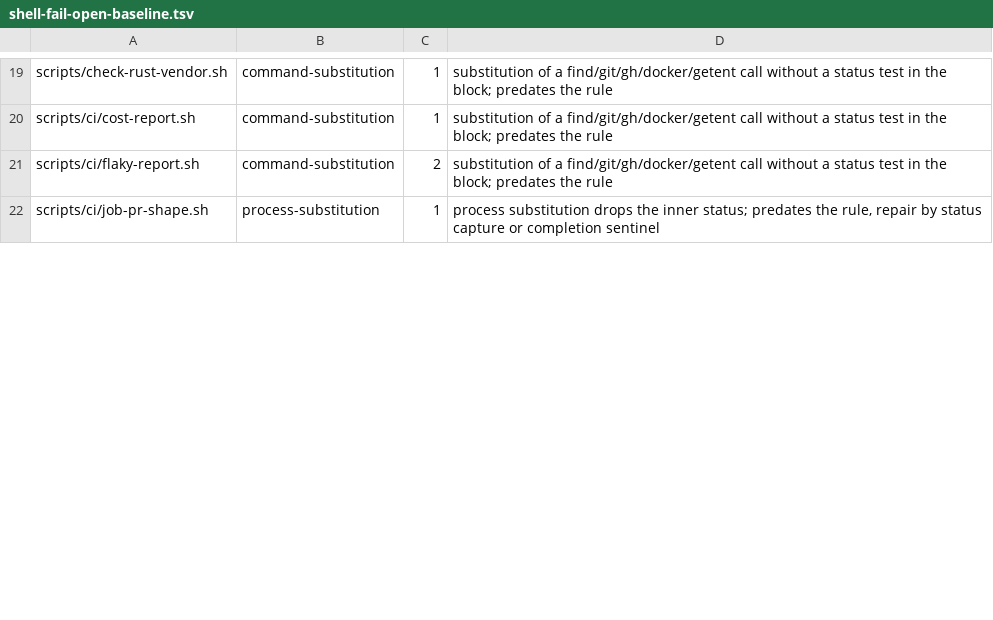
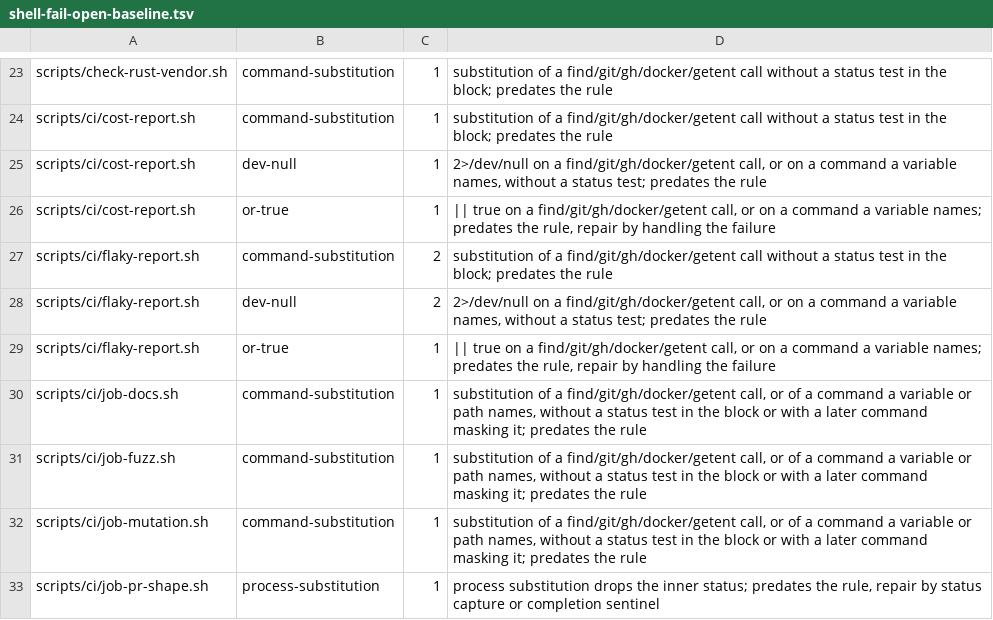
Before and after one commit to omkhar/workcell, a TSV file: policy/shell-fail-open-baseline.tsv, drawn as a sheet; only a part is shown, gaps mark what is left out; the diff covers the shown part only.

```diff
--- a/policy/shell-fail-open-baseline.tsv
+++ b/policy/shell-fail-open-baseline.tsv
@@ -20,3 +24,10 @@ scripts/check-rust-vendor.sh	command-substitution	1	substitution of a find/git/g
 scripts/ci/cost-report.sh	command-substitution	1	substitution of a find/git/gh/docker/getent call without a status test in the block; predates the rule
+scripts/ci/cost-report.sh	dev-null	1	2>/dev/null on a find/git/gh/docker/getent call, or on a command a variable names, without a status test; predates the rule
+scripts/ci/cost-report.sh	or-true	1	|| true on a find/git/gh/docker/getent call, or on a command a variable names; predates the rule, repair by handling the failure
 scripts/ci/flaky-report.sh	command-substitution	2	substitution of a find/git/gh/docker/getent call without a status test in the block; predates the rule
+scripts/ci/flaky-report.sh	dev-null	2	2>/dev/null on a find/git/gh/docker/getent call, or on a command a variable names, without a status test; predates the rule
+scripts/ci/flaky-report.sh	or-true	1	|| true on a find/git/gh/docker/getent call, or on a command a variable names; predates the rule, repair by handling the failure
+scripts/ci/job-docs.sh	command-substitution	1	substitution of a find/git/gh/docker/getent call, or of a command a variable or path names, without a status test in the block or with a later command masking it; predates the rule
+scripts/ci/job-fuzz.sh	command-substitution	1	substitution of a find/git/gh/docker/getent call, or of a command a variable or path names, without a status test in the block or with a later command masking it; predates the rule
+scripts/ci/job-mutation.sh	command-substitution	1	substitution of a find/git/gh/docker/getent call, or of a command a variable or path names, without a status test in the block or with a later command masking it; predates the rule
 scripts/ci/job-pr-shape.sh	process-substitution	1	process substitution drops the inner status; predates the rule, repair by status capture or completion sentinel
```
Also changed, not shown: 21 added rows, 2 removed rows and 20 edited cells elsewhere in this file, 3 other files.
